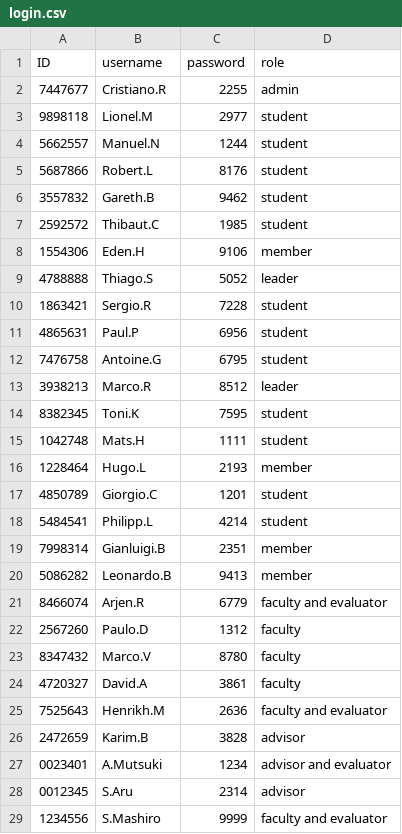
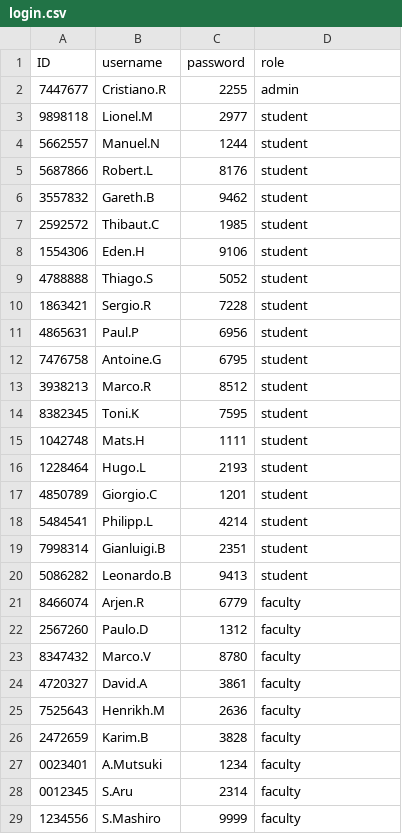
Before and after one commit to Jangsoodlor/final_project, a CSV file: database/login.csv, drawn as a sheet.

```diff
--- a/database/login.csv
+++ b/database/login.csv
@@ -7,4 +7,4 @@ ID,username,password,role
 2592572,Thibaut.C,1985,student
-1554306,Eden.H,9106,member
-4788888,Thiago.S,5052,leader
+1554306,Eden.H,9106,student
+4788888,Thiago.S,5052,student
 1863421,Sergio.R,7228,student
@@ -12,11 +12,11 @@ ID,username,password,role
 7476758,Antoine.G,6795,student
-3938213,Marco.R,8512,leader
+3938213,Marco.R,8512,student
 8382345,Toni.K,7595,student
 1042748,Mats.H,1111,student
-1228464,Hugo.L,2193,member
+1228464,Hugo.L,2193,student
 4850789,Giorgio.C,1201,student
 5484541,Philipp.L,4214,student
-7998314,Gianluigi.B,2351,member
-5086282,Leonardo.B,9413,member
-8466074,Arjen.R,6779,faculty and evaluator
+7998314,Gianluigi.B,2351,student
+5086282,Leonardo.B,9413,student
+8466074,Arjen.R,6779,faculty
 2567260,Paulo.D,1312,faculty
@@ -24,6 +24,6 @@ ID,username,password,role
 4720327,David.A,3861,faculty
-7525643,Henrikh.M,2636,faculty and evaluator
-2472659,Karim.B,3828,advisor
-0023401,A.Mutsuki,1234,advisor and evaluator
-0012345,S.Aru,2314,advisor
-1234556,S.Mashiro,9999,faculty and evaluator
+7525643,Henrikh.M,2636,faculty
+2472659,Karim.B,3828,faculty
+0023401,A.Mutsuki,1234,faculty
+0012345,S.Aru,2314,faculty
+1234556,S.Mashiro,9999,faculty
```
Also changed, not shown: 7 other files.
